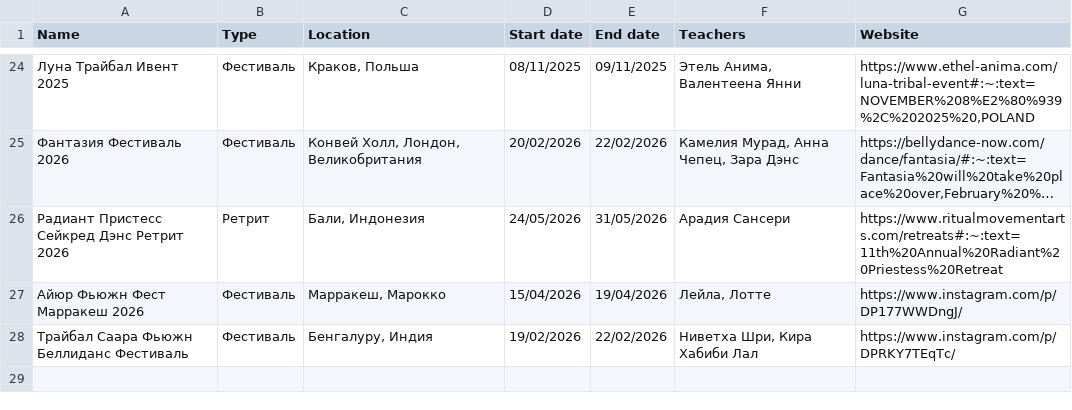
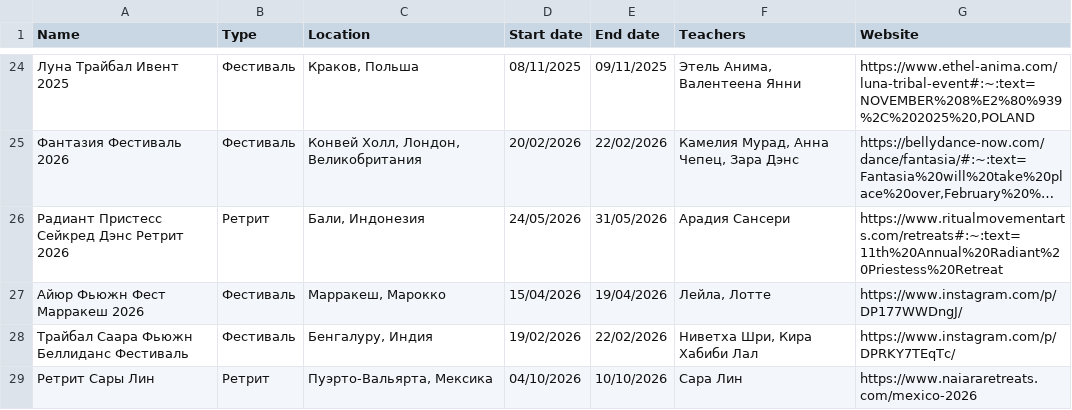
Before and after one commit to satavisha/TFBDMap3, a CSV file: public/data/eventsRU.csv, drawn as a sheet; only a part is shown, gaps mark what is left out; long unchanged cells end in …; the diff names each change by its address in the sheet, - before the commit and + after, or states it on an @@ line.

Commit message:
sara lyn rusian

```diff
--- a/public/data/eventsRU.csv
+++ b/public/data/eventsRU.csv
+row 29: Ретрит Сары Лин | Ретрит | Пуэрто-Вальярта, Мексика | 04/10/2026 | 10/10/2026 | Сара Лин | https://www.naiararetreats.com/mexico-2026
```
